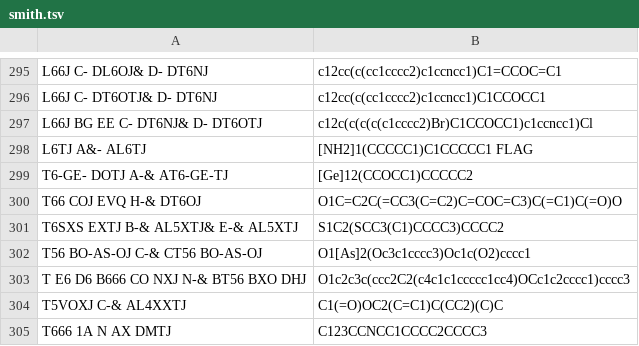
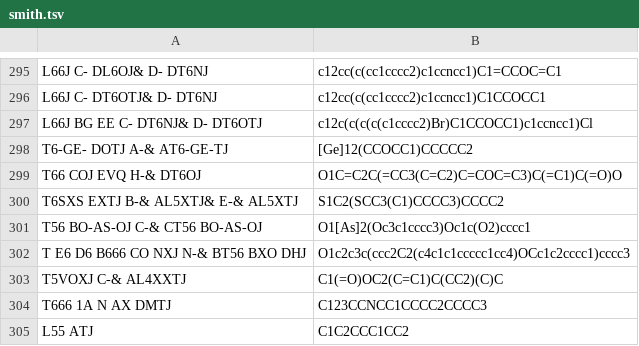
Before and after one commit to Mblakey/wiswesser, a TSV file: data/smith.tsv, drawn as a sheet; only a part is shown, gaps mark what is left out; the shorter side is filled out with more unchanged rows; the diff names each change by its address in the sheet, - before the commit and + after, or states it on an @@ line.

Commit message:
removed the flag case - unneeded now checked

```diff
--- a/data/smith.tsv
+++ b/data/smith.tsv
-row 298: L6TJ A&- AL6TJ | [NH2]1(CCCCC1)C1CCCCC1 FLAG
```
